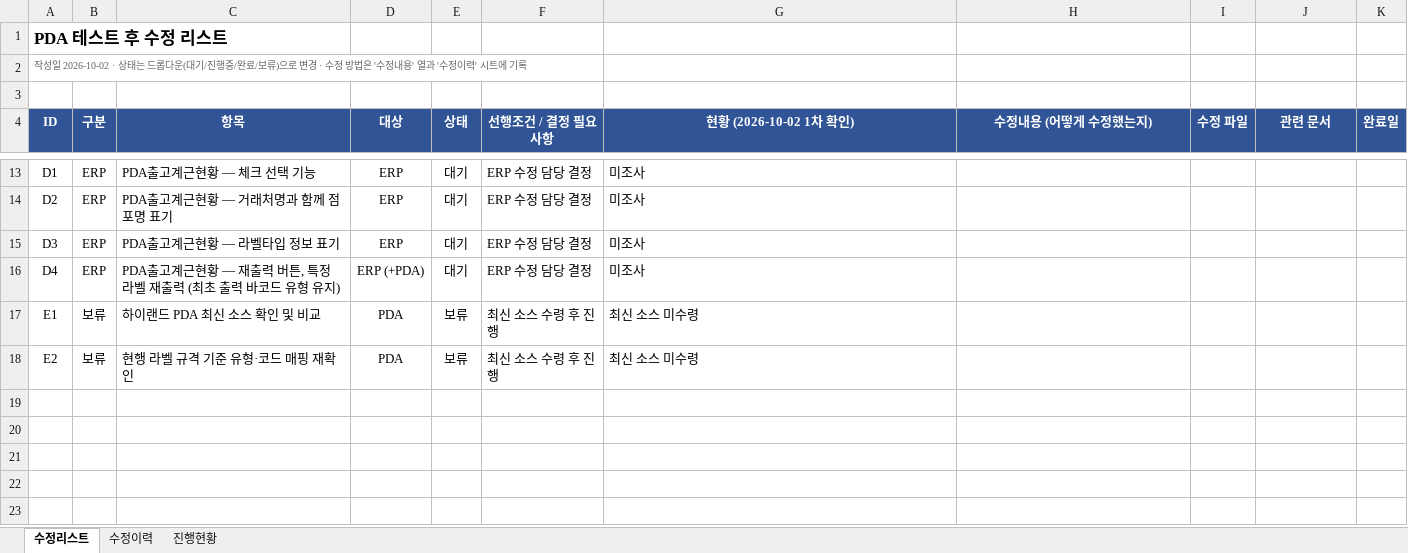
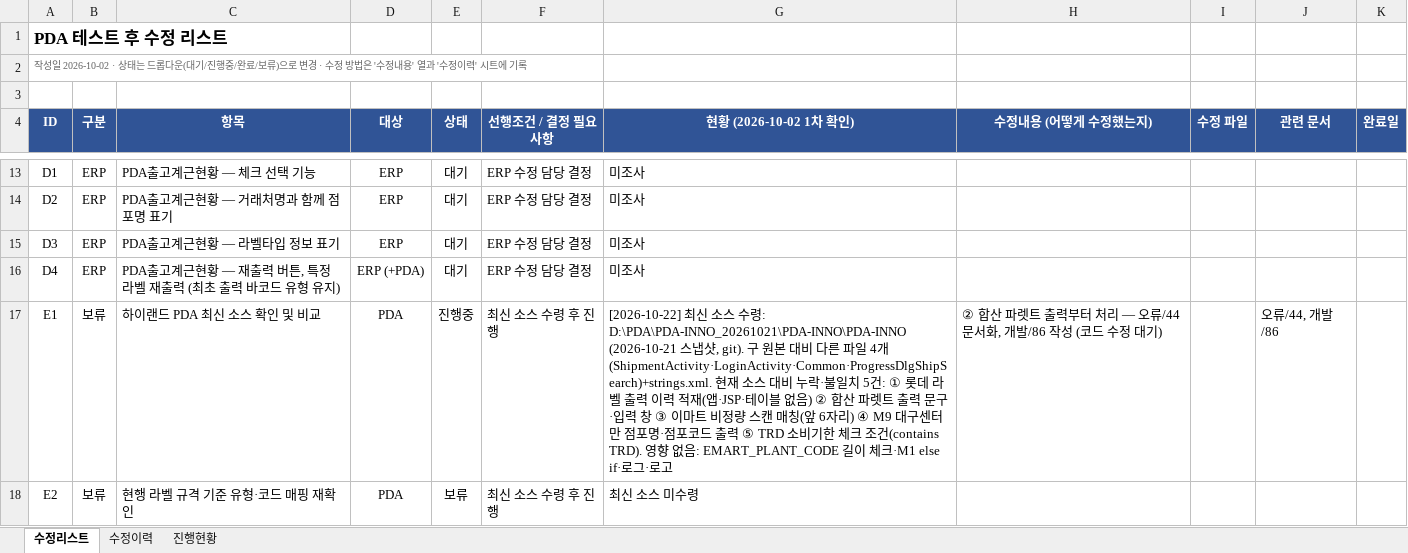
Before and after one commit to jtl9479/PDA, an Excel workbook: app/doc/개발/70_테스트후_수정리스트.xlsx, sheet 수정리스트, drawn as a sheet; only a part is shown, gaps mark what is left out; values as stored, in another font and other column widths than the file's, no borders; conditional formats not drawn; the diff names each change by its address in the sheet, - before the commit and + after, or states it on an @@ line.

```diff
--- a/app/doc/개발/70_테스트후_수정리스트.xlsx (sheet 수정리스트)
+++ b/app/doc/개발/70_테스트후_수정리스트.xlsx (sheet 수정리스트)
-E17 (상태): 보류
+E17 (상태): 진행중
-G17 (현황 (2026-10-02 1차 확인)): 최신 소스 미수령
+G17 (현황 (2026-10-02 1차 확인)): [2026-10-22] 최신 소스 수령: D:\PDA\PDA-INNO_20261021\PDA-INNO\PDA-INNO (2026-10-21 스냅샷, git). 구 원본 대비 다른 파일 4개(ShipmentActivity·LoginActivity·Common·ProgressDlgShipSearch)+strings.xml. 현재 소스 대비 누락·불일치 5건: ① 롯데 라벨 출력 이력 적재(앱·JSP·테이블 없음) ② 합산 파렛트 출력 문구·입력 창 ③ 이마트 비정량 스캔 매칭(앞 6자리) ④ M9 대구센터만 점포명·점포코드 출력 ⑤ TRD 소비기한 체크 조건(contains TRD). 영향 없음: EMART_PLANT_CODE 길이 체크·M1 else if·로그·로고
-H17 (수정내용 (어떻게 수정했는지)): (empty)
+H17 (수정내용 (어떻게 수정했는지)): ② 합산 파렛트 출력부터 처리 — 오류/44 문서화, 개발/86 작성 (코드 수정 대기)
-J17 (관련 문서): (empty)
+J17 (관련 문서): 오류/44, 개발/86
```
Also changed, not shown: sheet 수정이력, 2 other files.
